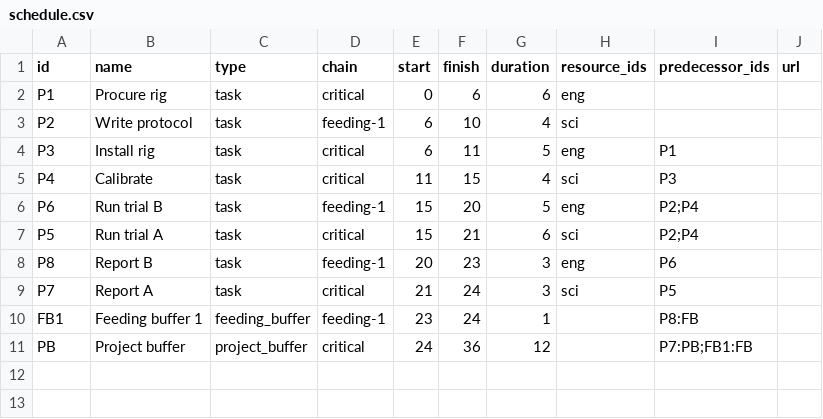
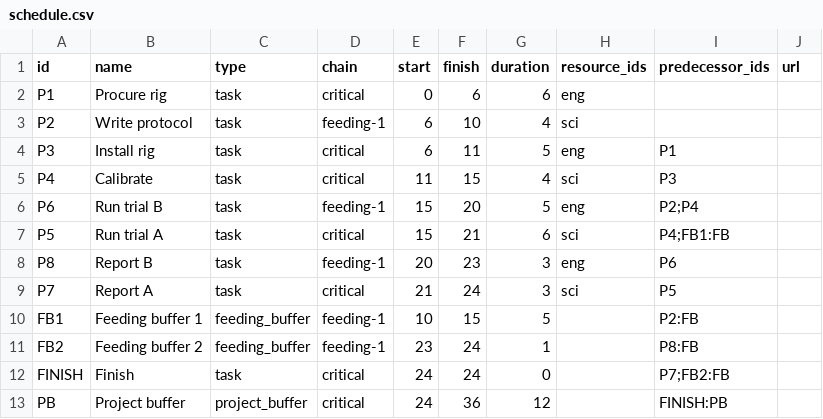
Before and after one commit to rnwolf/ccpm-single-project-skill, a CSV file: eval-workspace/iteration-1/eval-lab-trials/with_skill/outputs/schedule.csv, drawn as a sheet.

```diff
--- a/eval-workspace/iteration-1/eval-lab-trials/with_skill/outputs/schedule.csv
+++ b/eval-workspace/iteration-1/eval-lab-trials/with_skill/outputs/schedule.csv
@@ -6,6 +6,8 @@ P4,Calibrate,task,critical,11,15,4,sci,P3,
 P6,Run trial B,task,feeding-1,15,20,5,eng,P2;P4,
-P5,Run trial A,task,critical,15,21,6,sci,P2;P4,
+P5,Run trial A,task,critical,15,21,6,sci,P4;FB1:FB,
 P8,Report B,task,feeding-1,20,23,3,eng,P6,
 P7,Report A,task,critical,21,24,3,sci,P5,
-FB1,Feeding buffer 1,feeding_buffer,feeding-1,23,24,1,,P8:FB,
-PB,Project buffer,project_buffer,critical,24,36,12,,P7:PB;FB1:FB,
+FB1,Feeding buffer 1,feeding_buffer,feeding-1,10,15,5,,P2:FB,
+FB2,Feeding buffer 2,feeding_buffer,feeding-1,23,24,1,,P8:FB,
+FINISH,Finish,task,critical,24,24,0,,P7;FB2:FB,
+PB,Project buffer,project_buffer,critical,24,36,12,,FINISH:PB,
```
Also changed, not shown: eval-workspace/iteration-1/eval-equipment-retrofit/with_skill/outputs/schedule.csv, eval-workspace/iteration-1/eval-kitchen-renovation/with_skill/outputs/schedule.csv, 16 other files.
